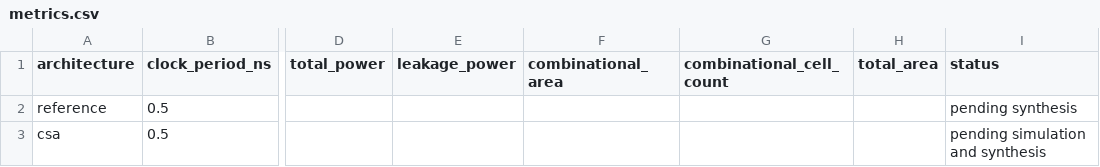
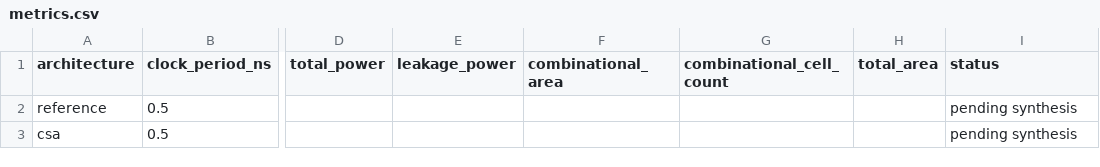
Before and after one commit to wmtennyson/fir-filter-design, a CSV file: results/metrics.csv, drawn as a sheet; only a part is shown, gaps mark what is left out; the diff names each change by its address in the sheet, - before the commit and + after, or states it on an @@ line.

Commit message:
Record passing automated functional simulation

```diff
--- a/results/metrics.csv
+++ b/results/metrics.csv
-I3 (status): pending simulation and synthesis
+I3 (status): pending synthesis
```
Also changed, not shown: 2 other files.
